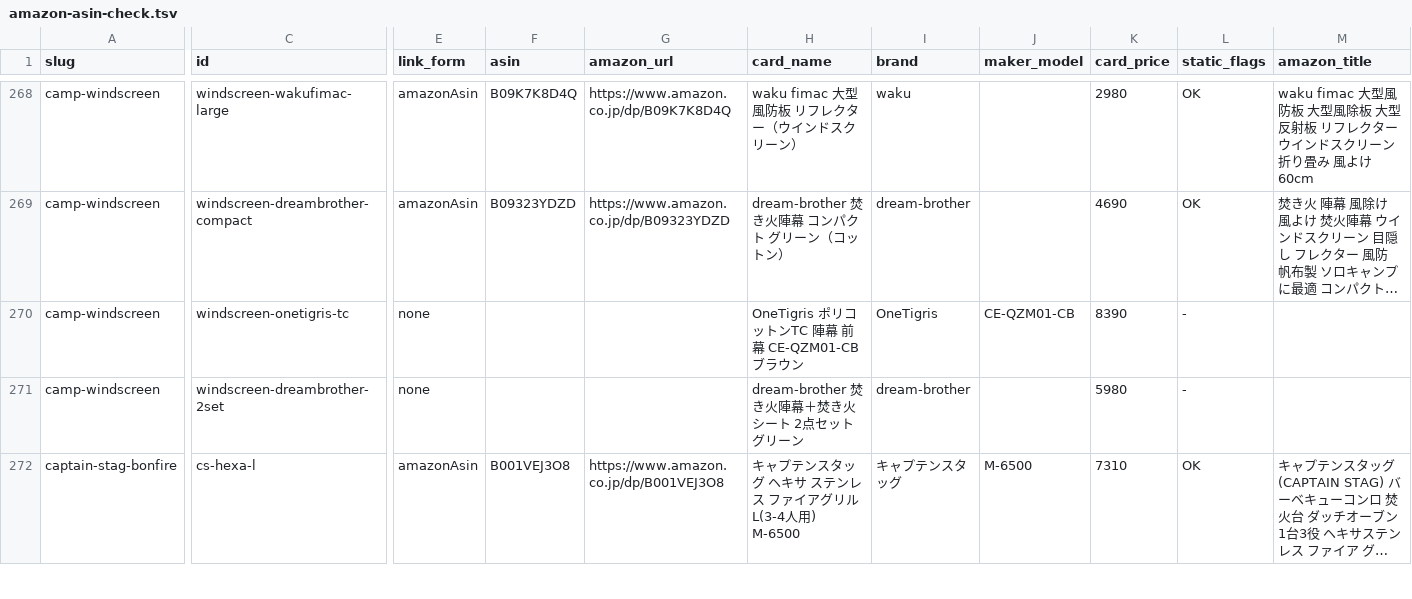
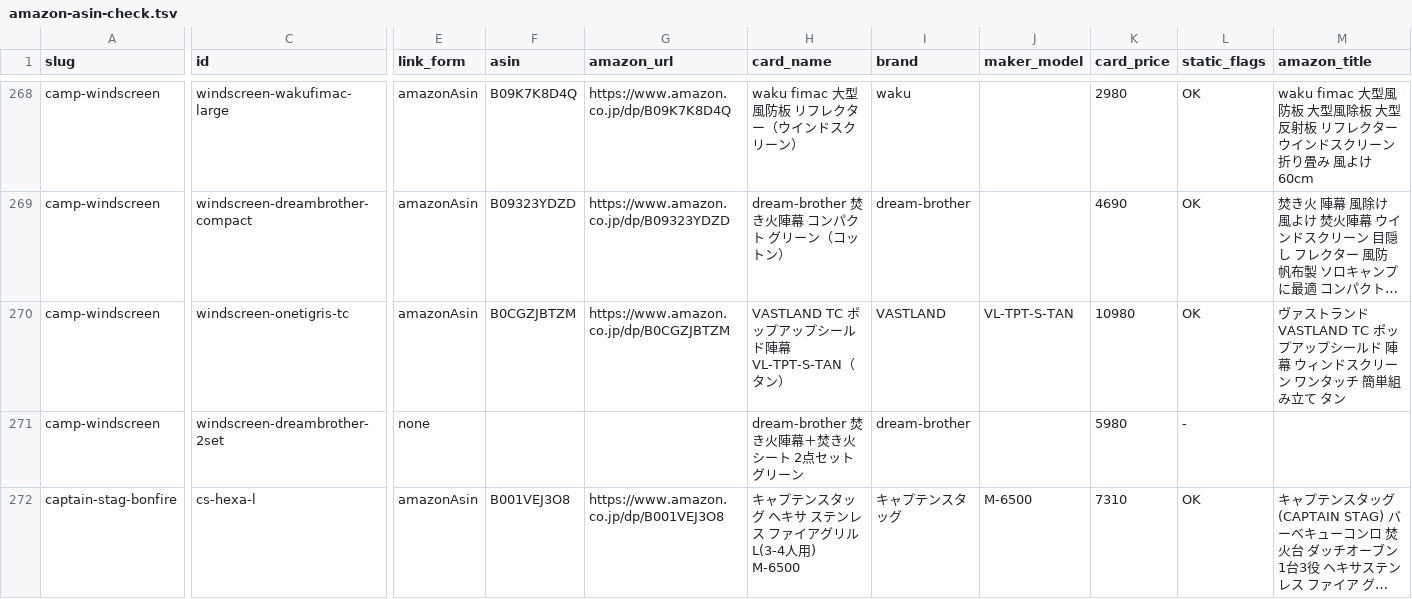
Before and after one commit to tanoue-boop/camp-kit-guide, a TSV file: _file/amazon-asin-check.tsv, drawn as a sheet; only a part is shown, gaps mark what is left out; long unchanged cells end in …; the diff covers the shown part only; the diff names each change by its address in the sheet, - before the commit and + after, or states it on an @@ line.

Commit message:
fix: camp-windscreen 第4位を VASTLAND TC ポップアップシールド陣幕へ差し替え（campkit-20261003-02）

```diff
--- a/_file/amazon-asin-check.tsv
+++ b/_file/amazon-asin-check.tsv
-E270 (link_form): none
+E270 (link_form): amazonAsin
-F270 (asin): (empty)
+F270 (asin): B0CGZJBTZM
-G270 (amazon_url): (empty)
+G270 (amazon_url): https://www.amazon.co.jp/dp/B0CGZJBTZM
-H270 (card_name): OneTigris ポリコットンTC 陣幕 前幕 CE-QZM01-CB ブラウン
+H270 (card_name): VASTLAND TC ポップアップシールド陣幕 VL-TPT-S-TAN（タン）
-I270 (brand): OneTigris
+I270 (brand): VASTLAND
-J270 (maker_model): CE-QZM01-CB
+J270 (maker_model): VL-TPT-S-TAN
-K270 (card_price): 8390
+K270 (card_price): 10980
-L270 (static_flags): -
+L270 (static_flags): OK
-M270 (amazon_title): (empty)
+M270 (amazon_title): ヴァストランド VASTLAND TC ポップアップシールド 陣幕 ウィンドスクリーン ワンタッチ 簡単組み立て タン
```
Also changed, not shown: 8 edited cells elsewhere in this file, _file/amazon-backfill-no-amazon.tsv, _file/card-name-check.tsv, 5 other files.
